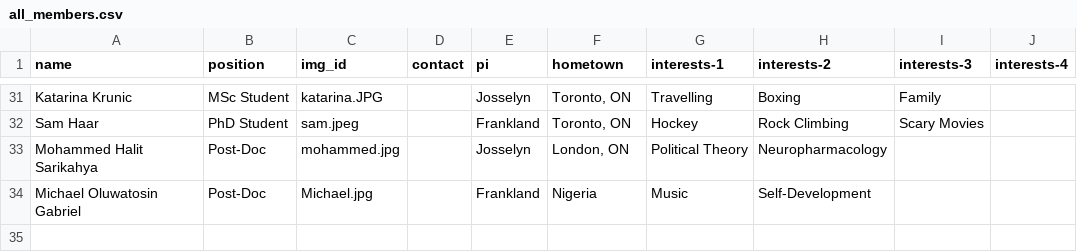
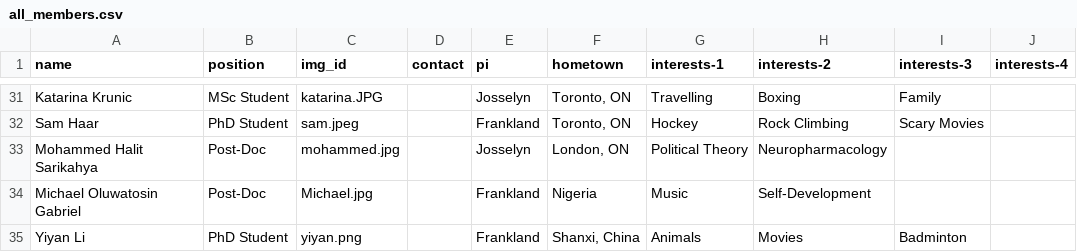
Before and after one commit to jf-lab/jflab, a CSV file: _data/all_members.csv, drawn as a sheet; only a part is shown, gaps mark what is left out.

```diff
--- a/_data/all_members.csv
+++ b/_data/all_members.csv
@@ -34 +34,2 @@ Mohammed Halit Sarikahya,Post-Doc,mohammed.jpg,,Josselyn,"London, ON",Political
 Michael Oluwatosin Gabriel,Post-Doc,Michael.jpg,,Frankland,Nigeria,Music,Self-Development,,
+Yiyan Li,PhD Student,yiyan.png,,Frankland,"Shanxi, China",Animals,Movies,Badminton,
```
Also changed, not shown: _data/members_processed.csv.
